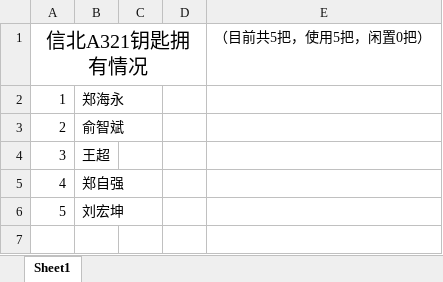
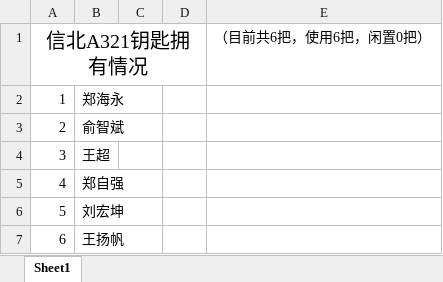
Before and after one commit to zhenglab/lab, an Excel workbook: 信北A321钥匙记录表-王超.xlsx, sheet Sheet1, drawn as a sheet; values as stored, in another font and other column widths than the file's, no borders; the diff names each change by its address in the sheet, - before the commit and + after, or states it on an @@ line.

```diff
--- a/信北A321钥匙记录表-王超.xlsx (sheet Sheet1)
+++ b/信北A321钥匙记录表-王超.xlsx (sheet Sheet1)
-E1: （目前共5把，使用5把，闲置0把）
+E1: （目前共6把，使用6把，闲置0把）
+row 7: 6 | 王扬帆
```
Also changed, not shown: 信北A315钥匙记录表-谭琳.xlsx.
